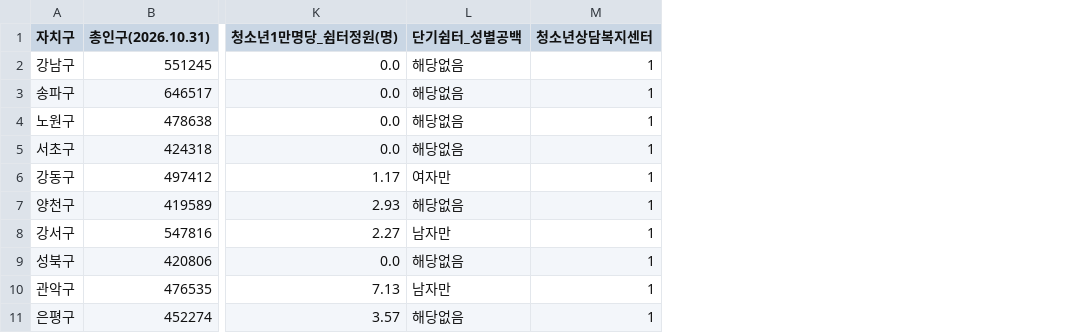
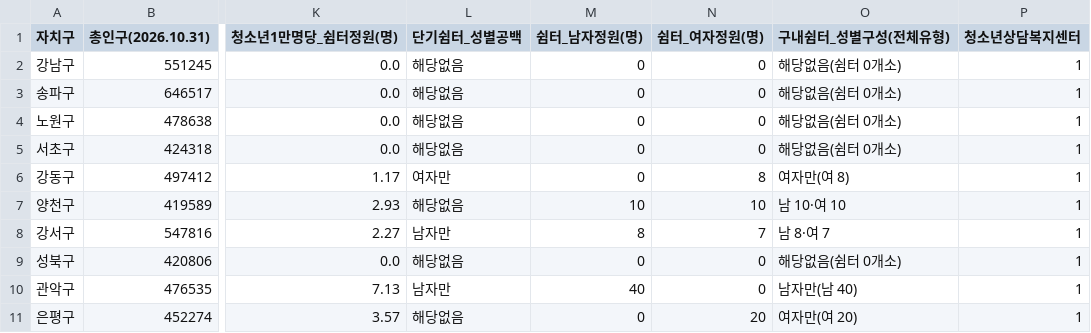
Before and after one commit to hamun94/dreamforten-renewal-preview, a CSV file: reports/seoul-25gu-youth-infrastructure-2026-11.csv, drawn as a sheet; only a part is shown, gaps mark what is left out; the diff names each change by its address in the sheet, - before the commit and + after, or states it on an @@ line.

Commit message:
reports: 서울 25개 구·강북 심층 — 쉼터 성별 기준 정정(강북 남자 전용·은평 여자 전용)
- 강북일시청소년쉼터(강북드림) 남자 전용, 은평구립일시청소년쉼터 여자 전용을 원자료로 확인
- 일시(고정)형 4개 구를 '성별 구분 없음'으로 단정한 문장 정정 → 남녀 모두는 양천·용산 2개 구
- 성별 정원(남 73명·여 98명)과 구 내 쉼터 성별 구성 반영, 강북 여자 청소년 17,322명 숙박 공백 명시
- CSV에 쉼터_남자정원·쉼터_여자정원·구내쉼터_성별구성 열 추가

```diff
--- a/reports/seoul-25gu-youth-infrastructure-2026-11.csv
+++ b/reports/seoul-25gu-youth-infrastructure-2026-11.csv
+column M (쉼터_남자정원(명)), rows 2-11: 0 | 0 | 0 | 0 | 0 | 10 | 8 | 0 | 40 | 0
+column N (쉼터_여자정원(명)), rows 2-11: 0 | 0 | 0 | 0 | 8 | 10 | 7 | 0 | 0 | 20
+column O (구내쉼터_성별구성(전체유형)), rows 2-11: 해당없음(쉼터 0개소) | 해당없음(쉼터 0개소) | 해당없음(쉼터 0개소) | 해당없음(쉼터 0개소) | 여자만(여 8) | 남 10·여 10 | 남 8·여 7 | 해당없음(쉼터 0개소) | 남자만(남 40) | 여자만(여 20)
```
Also changed, not shown: 4 other files.
